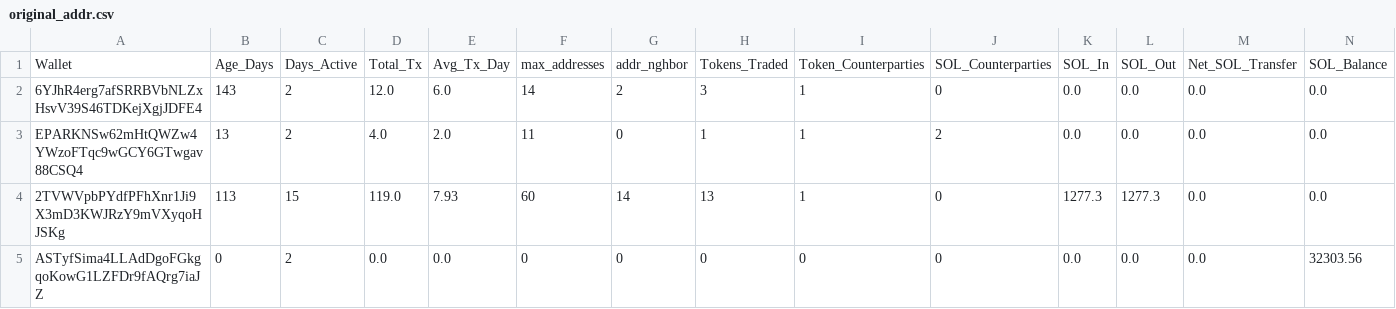
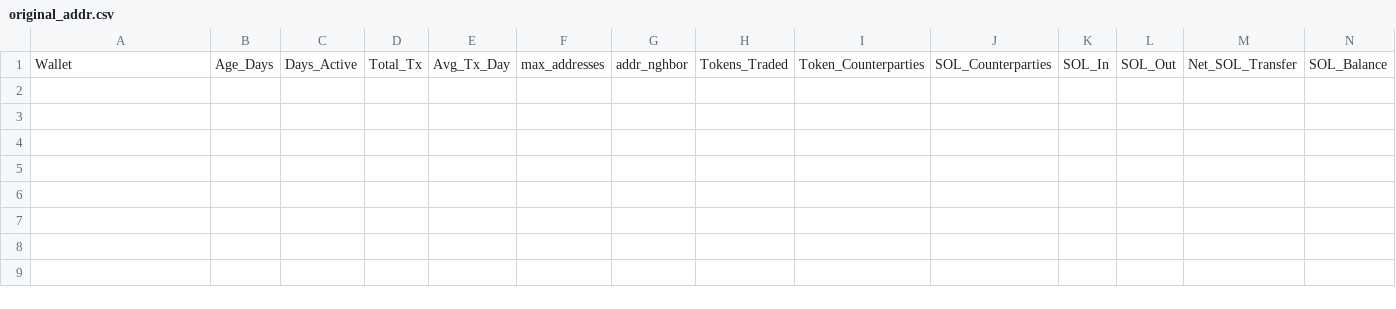
Before and after one commit to prasanna-ML-expert/jayind, a CSV file: original_addr.csv, drawn as a sheet; only a part is shown; rows hold the shown columns only; the diff names each change by its address in the sheet, - before the commit and + after, or states it on an @@ line.

Commit message:
Update original_addr.csv

```diff
--- a/original_addr.csv
+++ b/original_addr.csv
-row 2: 6YJhR4erg7afSRRBVbNLZxHsvV39S46TDKejXgjJDFE4 | 143 | 2 | 12.0 | 6.0 | 14 | 2 | 3 | 1 | 0 | 0.0 | 0.0 | 0.0 | 0.0
-row 3: EPARKNSw62mHtQWZw4YWzoFTqc9wGCY6GTwgav88CSQ4 | 13 | 2 | 4.0 | 2.0 | 11 | 0 | 1 | 1 | 2 | 0.0 | 0.0 | 0.0 | 0.0
-row 4: 2TVWVpbPYdfPFhXnr1Ji9X3mD3KWJRzY9mVXyqoHJSKg | 113 | 15 | 119.0 | 7.93 | 60 | 14 | 13 | 1 | 0 | 1277.3 | 1277.3 | 0.0 | 0.0
-row 5: ASTyfSima4LLAdDgoFGkgqoKowG1LZFDr9fAQrg7iaJZ | 0 | 2 | 0.0 | 0.0 | 0 | 0 | 0 | 0 | 0 | 0.0 | 0.0 | 0.0 | 32303.56
```
